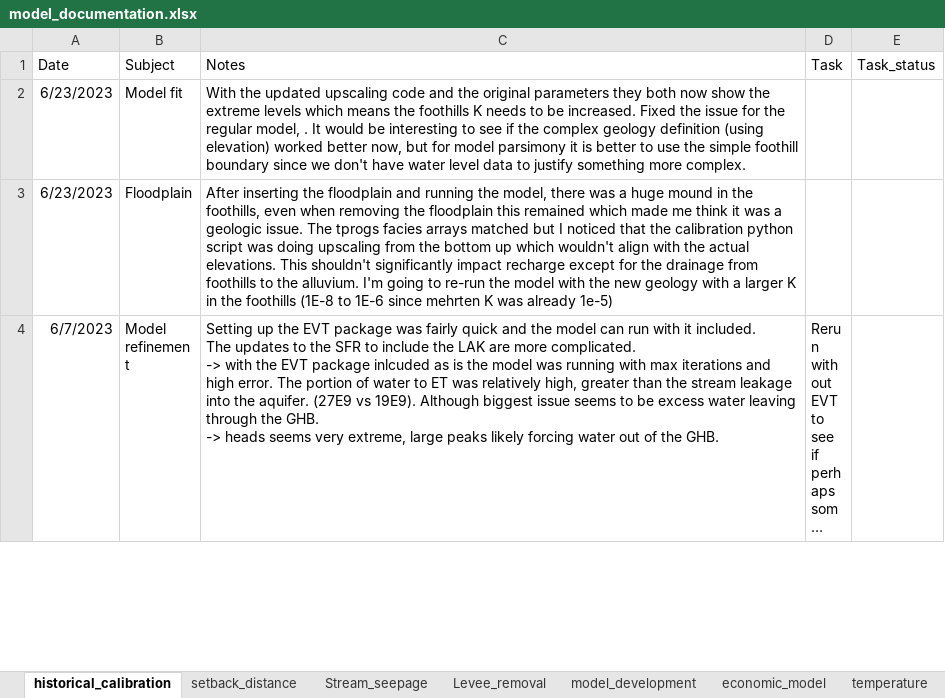
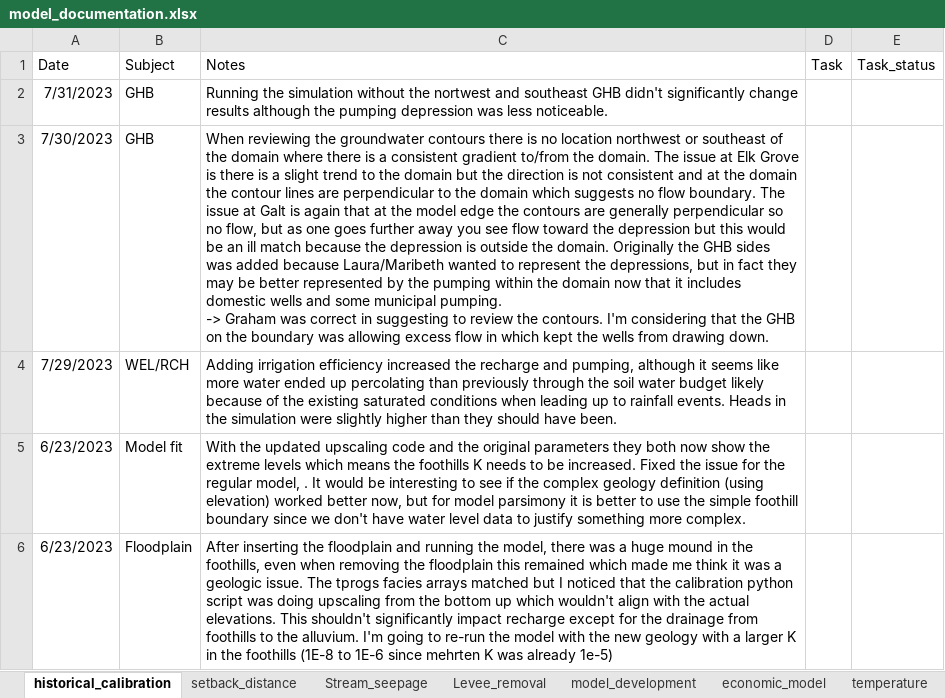
Before and after one commit to andrewcalderwood/CosumnesRiverRecharge, an Excel workbook: Projects/model_documentation.xlsx, sheet historical_calibration, drawn as a sheet; only a part is shown; the shorter side is filled out with more unchanged rows; long unchanged cells end in …; values as stored, in another font and other column widths than the file's, no borders; ↵ is a line break in a cell; the diff names each change by its address in the sheet, - before the commit and + after, or states it on an @@ line.

Commit message:
Work regional, oneto-denier and economic analysis
Main work: create a soil budget to work with the economic analysis (parcel based)

```diff
--- a/Projects/model_documentation.xlsx (sheet historical_calibration)
+++ b/Projects/model_documentation.xlsx (sheet historical_calibration)
+row 2: 7/31/2023 | GHB | Running the simulation without the nortwest and southeast GHB didn't significantly change results although the pumping depression was less noticeable.
+row 3: 7/30/2023 | GHB | When reviewing the groundwater contours there is no location northwest or southeast of the domain where there is a consistent gradient to/from the domain. The issue at Elk Grove is there is a slight trend to the domain but the direction is not consistent and at the domain the contour lines are perpendicular to the domain which suggests no flow boundary. The issue at Galt is again that at the model edge the contours are generally perpendicular so no flow, but as one goes further away you see flow toward the depression but this would be an ill match because the depression is outside the domain. Originally the GHB sides was added because Laura/Maribeth wanted to represent the depressions, but in fact they may be better represented by the pumping within the domain now that it includes domestic wells and some municipal pumping. ↵ -> Graham was correct in suggesting to review the contours. I'm considering that the GHB on the boundary was allowing excess flow in which kept the wells from drawing down.
+row 4: 7/29/2023 | WEL/RCH | Adding irrigation efficiency increased the recharge and pumping, although it seems like more water ended up percolating than previously through the soil water budget likely because of the existing saturated conditions when leading up to rainfall events. Heads in the simulation were slightly higher than they should have been.
```
Also changed, not shown: sheet model_development, 22 other files.
